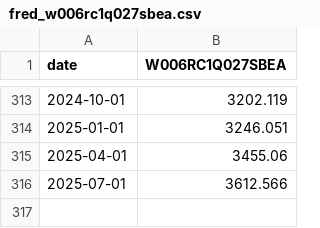
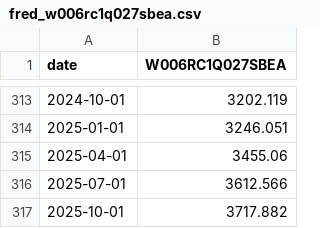
Before and after one commit to Julesvanh8/Data-engineering, a CSV file: data/raw/fred_w006rc1q027sbea.csv, drawn as a sheet; only a part is shown, gaps mark what is left out; the diff names each change by its address in the sheet, - before the commit and + after, or states it on an @@ line.

```diff
--- a/data/raw/fred_w006rc1q027sbea.csv
+++ b/data/raw/fred_w006rc1q027sbea.csv
+row 317: 2025-10-01 | 3717.882
```
Also changed, not shown: data/raw/fred_unrate.csv, 12 other files.
